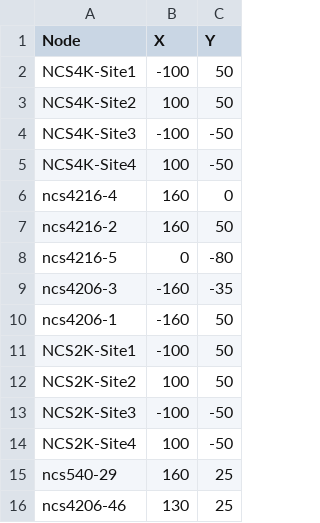
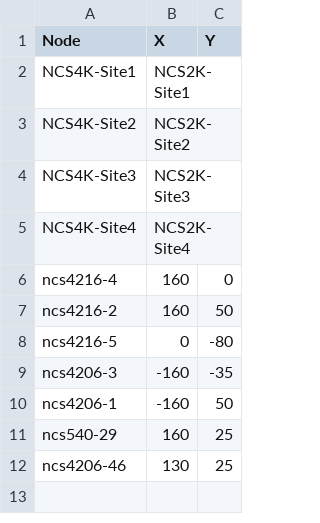
Before and after one commit to jbrentfoster/wae-epnm-collector, a CSV file: waecode/node_coordinates.csv, drawn as a sheet.

Commit message:
Added "Sites" and now using 2k node coordinates.

```diff
--- a/waecode/node_coordinates.csv
+++ b/waecode/node_coordinates.csv
@@ -1,6 +1,6 @@
 Node,X,Y
-NCS4K-Site1,-100,50
-NCS4K-Site2,100,50
-NCS4K-Site3,-100,-50
-NCS4K-Site4,100,-50
+NCS4K-Site1,NCS2K-Site1
+NCS4K-Site2,NCS2K-Site2
+NCS4K-Site3,NCS2K-Site3
+NCS4K-Site4,NCS2K-Site4
 ncs4216-4,160,0
@@ -10,6 +10,2 @@ ncs4206-3,-160,-35
 ncs4206-1,-160,50
-NCS2K-Site1,-100,50
-NCS2K-Site2,100,50
-NCS2K-Site3,-100,-50
-NCS2K-Site4,100,-50
 ncs540-29,160,25
```
Also changed, not shown: 3 other files.
